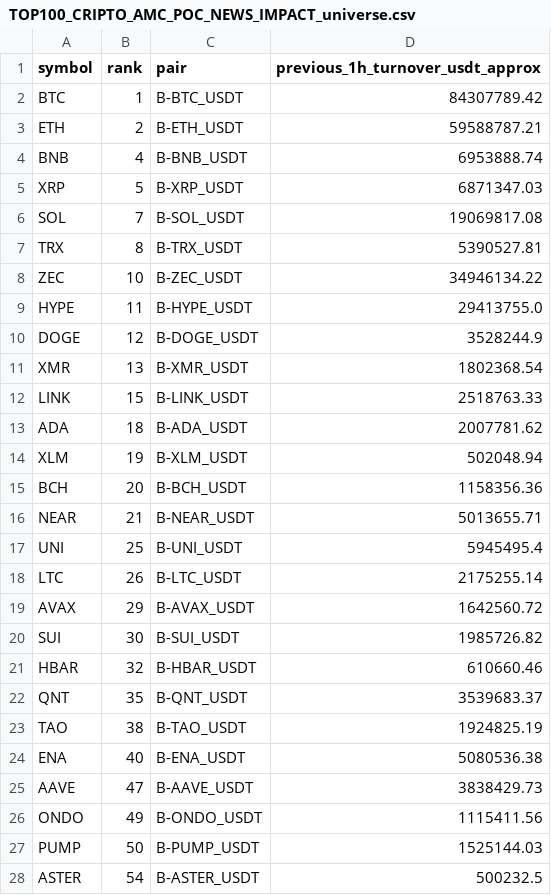
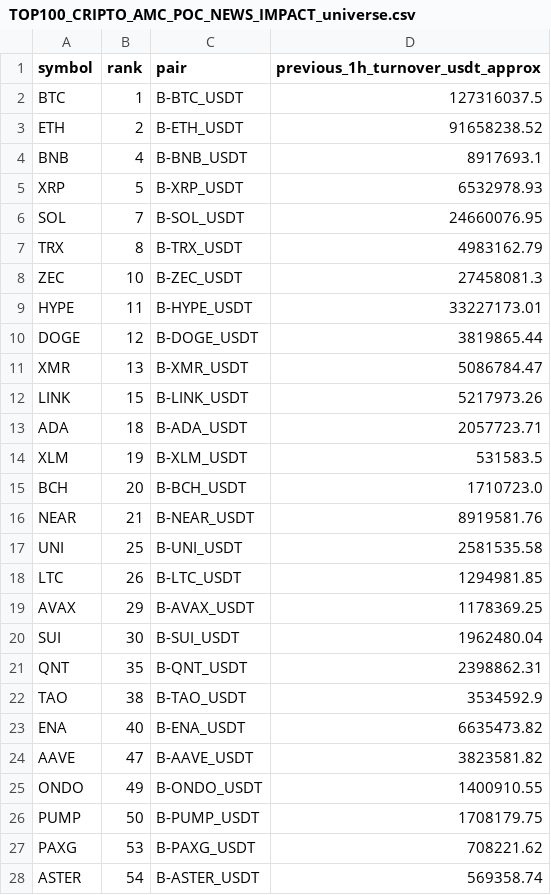
Before and after one commit to jharajesh1210/Guruji, a CSV file: TOP100_CRIPTO_AMC_POC_NEWS_IMPACT_universe.csv, drawn as a sheet; only a part is shown; the diff covers the shown part only.

```diff
--- a/TOP100_CRIPTO_AMC_POC_NEWS_IMPACT_universe.csv
+++ b/TOP100_CRIPTO_AMC_POC_NEWS_IMPACT_universe.csv
@@ -1,28 +1,28 @@
 symbol,rank,pair,previous_1h_turnover_usdt_approx
-BTC,1,B-BTC_USDT,84307789.42
-ETH,2,B-ETH_USDT,59588787.21
-BNB,4,B-BNB_USDT,6953888.74
-XRP,5,B-XRP_USDT,6871347.03
-SOL,7,B-SOL_USDT,19069817.08
-TRX,8,B-TRX_USDT,5390527.81
-ZEC,10,B-ZEC_USDT,34946134.22
-HYPE,11,B-HYPE_USDT,29413755.0
-DOGE,12,B-DOGE_USDT,3528244.9
-XMR,13,B-XMR_USDT,1802368.54
-LINK,15,B-LINK_USDT,2518763.33
-ADA,18,B-ADA_USDT,2007781.62
-XLM,19,B-XLM_USDT,502048.94
-BCH,20,B-BCH_USDT,1158356.36
-NEAR,21,B-NEAR_USDT,5013655.71
-UNI,25,B-UNI_USDT,5945495.4
-LTC,26,B-LTC_USDT,2175255.14
-AVAX,29,B-AVAX_USDT,1642560.72
-SUI,30,B-SUI_USDT,1985726.82
-HBAR,32,B-HBAR_USDT,610660.46
-QNT,35,B-QNT_USDT,3539683.37
-TAO,38,B-TAO_USDT,1924825.19
-ENA,40,B-ENA_USDT,5080536.38
-AAVE,47,B-AAVE_USDT,3838429.73
-ONDO,49,B-ONDO_USDT,1115411.56
-PUMP,50,B-PUMP_USDT,1525144.03
-ASTER,54,B-ASTER_USDT,500232.5
+BTC,1,B-BTC_USDT,127316037.5
+ETH,2,B-ETH_USDT,91658238.52
+BNB,4,B-BNB_USDT,8917693.1
+XRP,5,B-XRP_USDT,6532978.93
+SOL,7,B-SOL_USDT,24660076.95
+TRX,8,B-TRX_USDT,4983162.79
+ZEC,10,B-ZEC_USDT,27458081.3
+HYPE,11,B-HYPE_USDT,33227173.01
+DOGE,12,B-DOGE_USDT,3819865.44
+XMR,13,B-XMR_USDT,5086784.47
+LINK,15,B-LINK_USDT,5217973.26
+ADA,18,B-ADA_USDT,2057723.71
+XLM,19,B-XLM_USDT,531583.5
+BCH,20,B-BCH_USDT,1710723.0
+NEAR,21,B-NEAR_USDT,8919581.76
+UNI,25,B-UNI_USDT,2581535.58
+LTC,26,B-LTC_USDT,1294981.85
+AVAX,29,B-AVAX_USDT,1178369.25
+SUI,30,B-SUI_USDT,1962480.04
+QNT,35,B-QNT_USDT,2398862.31
+TAO,38,B-TAO_USDT,3534592.9
+ENA,40,B-ENA_USDT,6635473.82
+AAVE,47,B-AAVE_USDT,3823581.82
+ONDO,49,B-ONDO_USDT,1400910.55
+PUMP,50,B-PUMP_USDT,1708179.75
+PAXG,53,B-PAXG_USDT,708221.62
+ASTER,54,B-ASTER_USDT,569358.74
```
Also changed, not shown: 2 added rows, 3 removed rows and 7 edited cells elsewhere in this file, 1 other file.
